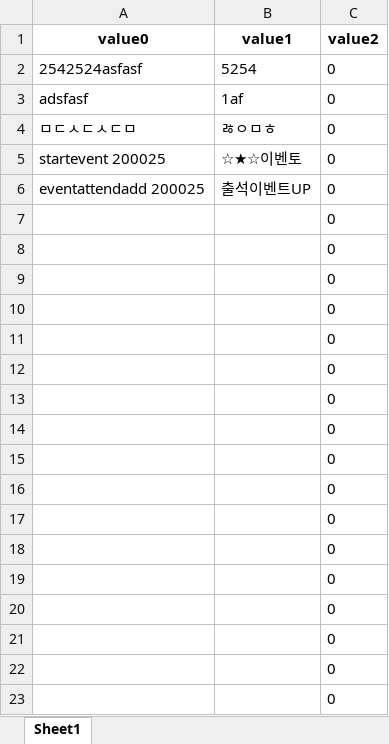
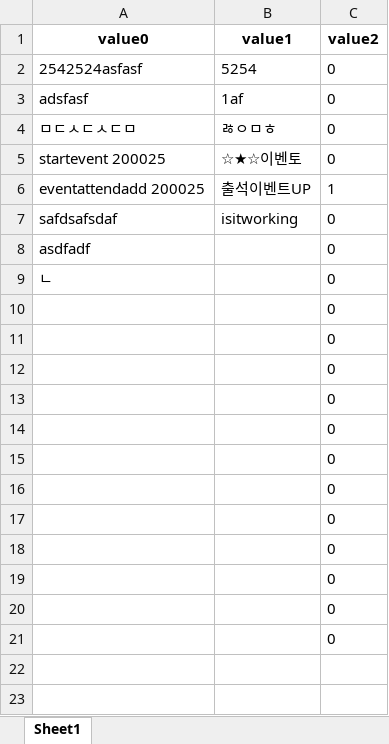
Before and after one commit to SungMinseok/Test-Automation-Tool-R2M-, an Excel workbook: data/preset/preset_cmd_테스트입니다..xlsx, sheet Sheet1, drawn as a sheet; only a part is shown; the shorter side is filled out with more unchanged rows; values as stored, in another font and other column widths than the file's, no borders; removed rows and columns are numbered as before the commit, all else as after; the diff names each change by its address in the sheet, - before the commit and + after, or states it on an @@ line.

```diff
--- a/data/preset/preset_cmd_테스트입니다..xlsx (sheet Sheet1)
+++ b/data/preset/preset_cmd_테스트입니다..xlsx (sheet Sheet1)
-C6 (value2): 0
+C6 (value2): 1
-row 7:  |  | 0
-row 8:  |  | 0
-row 9:  |  | 0
-row 10:  |  | 0
-row 11:  |  | 0
-row 12:  |  | 0
-row 13:  |  | 0
-row 14:  |  | 0
-row 15:  |  | 0
-row 16:  |  | 0
+row 7: safdsafsdaf | isitworking | 0
+row 8: asdfadf |  | 0
+row 9: ㄴ |  | 0
```
Also changed, not shown: 19 other files.
